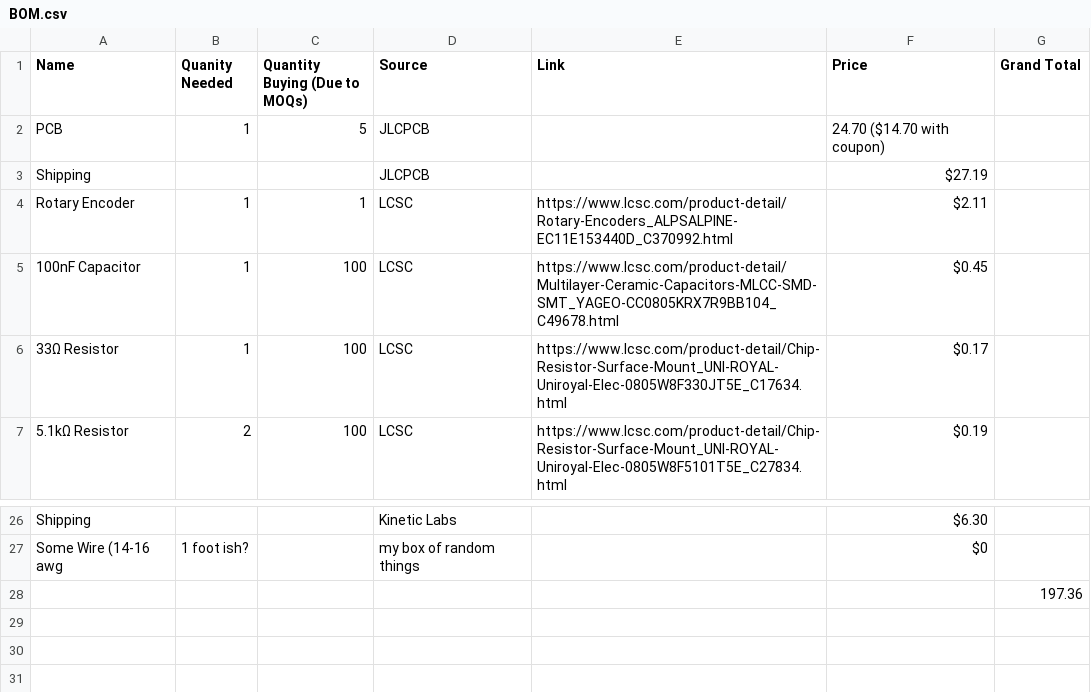
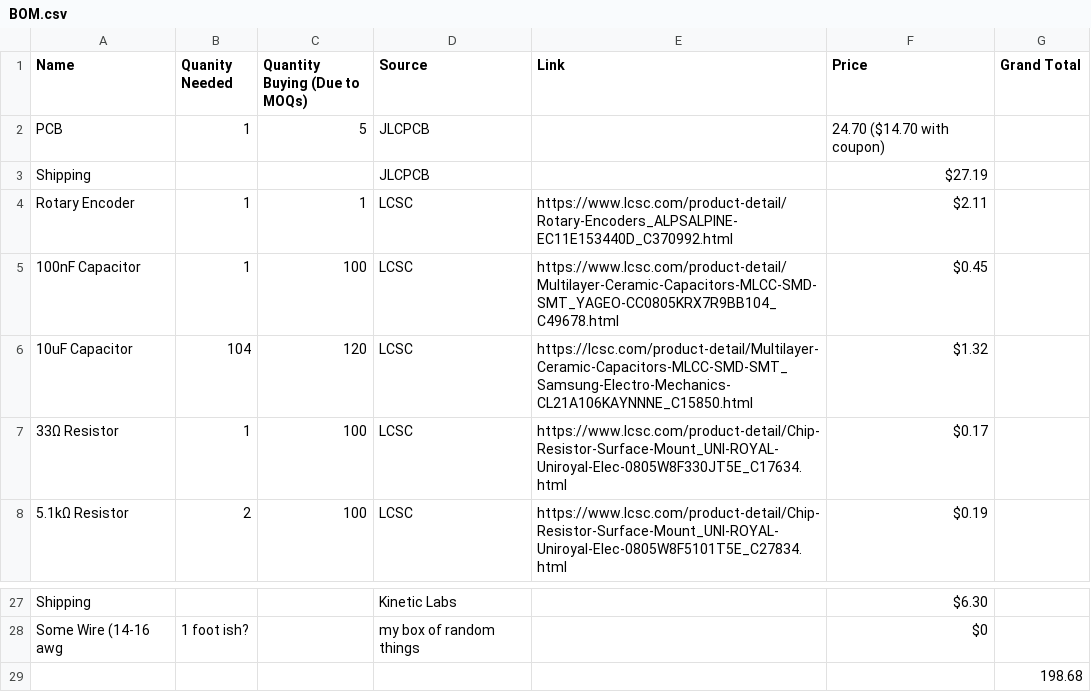
Before and after one commit to SbRhubarbPie/PieBoard, a CSV file: BOM.csv, drawn as a sheet; only a part is shown, gaps mark what is left out.

Commit message:
Update BOM.csv
add 10uf decoupling caps

```diff
--- a/BOM.csv
+++ b/BOM.csv
@@ -5,2 +5,3 @@
 "100nF Capacitor", "1", "100", "LCSC", "https://www.lcsc.com/product-detail/Multilayer-Ceramic-Capacitors-MLCC-SMD-SMT_YAGEO-CC0805KRX7R9BB104_C49678.html", "$0.45", ""
+"10uF Capacitor", "104", "120", "LCSC", "https://lcsc.com/product-detail/Multilayer-Ceramic-Capacitors-MLCC-SMD-SMT_Samsung-Electro-Mechanics-CL21A106KAYNNNE_C15850.html", "$1.32", ""
 "33Ω Resistor", "1", "100", "LCSC", "https://www.lcsc.com/product-detail/Chip-Resistor-Surface-Mount_UNI-ROYAL-Uniroyal-Elec-0805W8F330JT5E_C17634.html", "$0.17", ""
@@ -27,2 +28,2 @@
 "Some Wire (14-16 awg", "1 foot ish?", "", "my box of random things", "", "$0", ""
-"", "", "", "", "", "", "197.36"
+"", "", "", "", "", "", "198.68"
```
